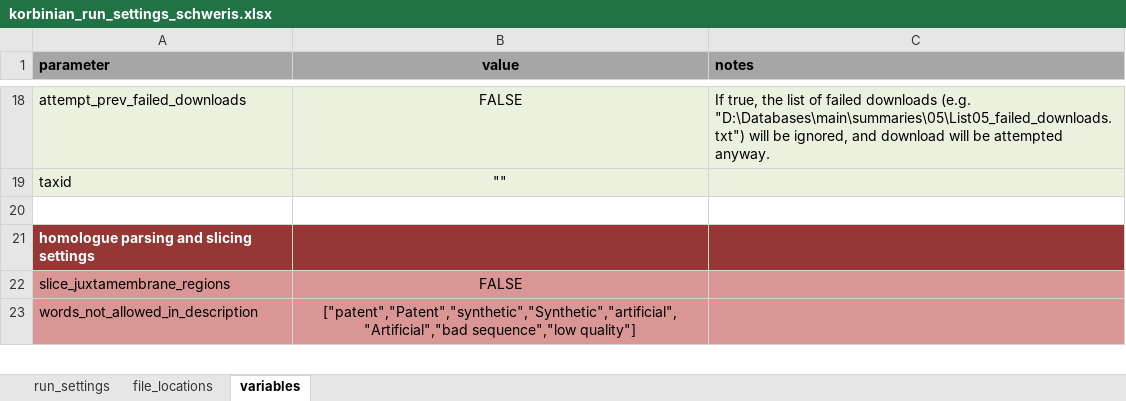
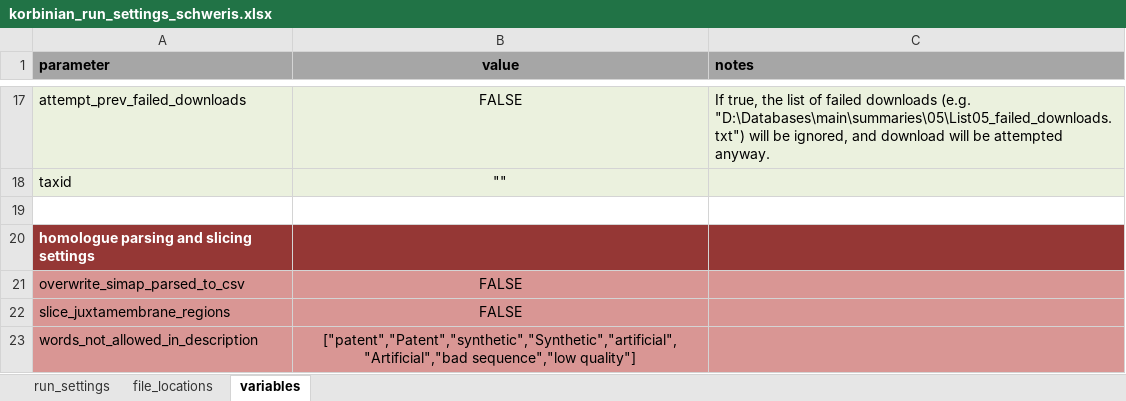
Before and after one commit to teese/korbinian, an Excel workbook: korbinian/examples/settings/korbinian_run_settings_schweris.xlsx, sheet variables, drawn as a sheet; only a part is shown, gaps mark what is left out; values as stored, in another font and other column widths than the file's, no borders; conditional formats not drawn; the diff covers the shown part only; the diff names each change by its address in the sheet, - before the commit and + after, or states it on an @@ line.

```diff
--- a/korbinian/examples/settings/korbinian_run_settings_schweris.xlsx (sheet variables)
+++ b/korbinian/examples/settings/korbinian_run_settings_schweris.xlsx (sheet variables)
+row 21: overwrite_simap_parsed_to_csv | FALSE
```
Also changed, not shown: 1 added row, 1 removed row and 23 edited cells elsewhere in this sheet, sheet run_settings, sheet file_locations, 8 other files.
